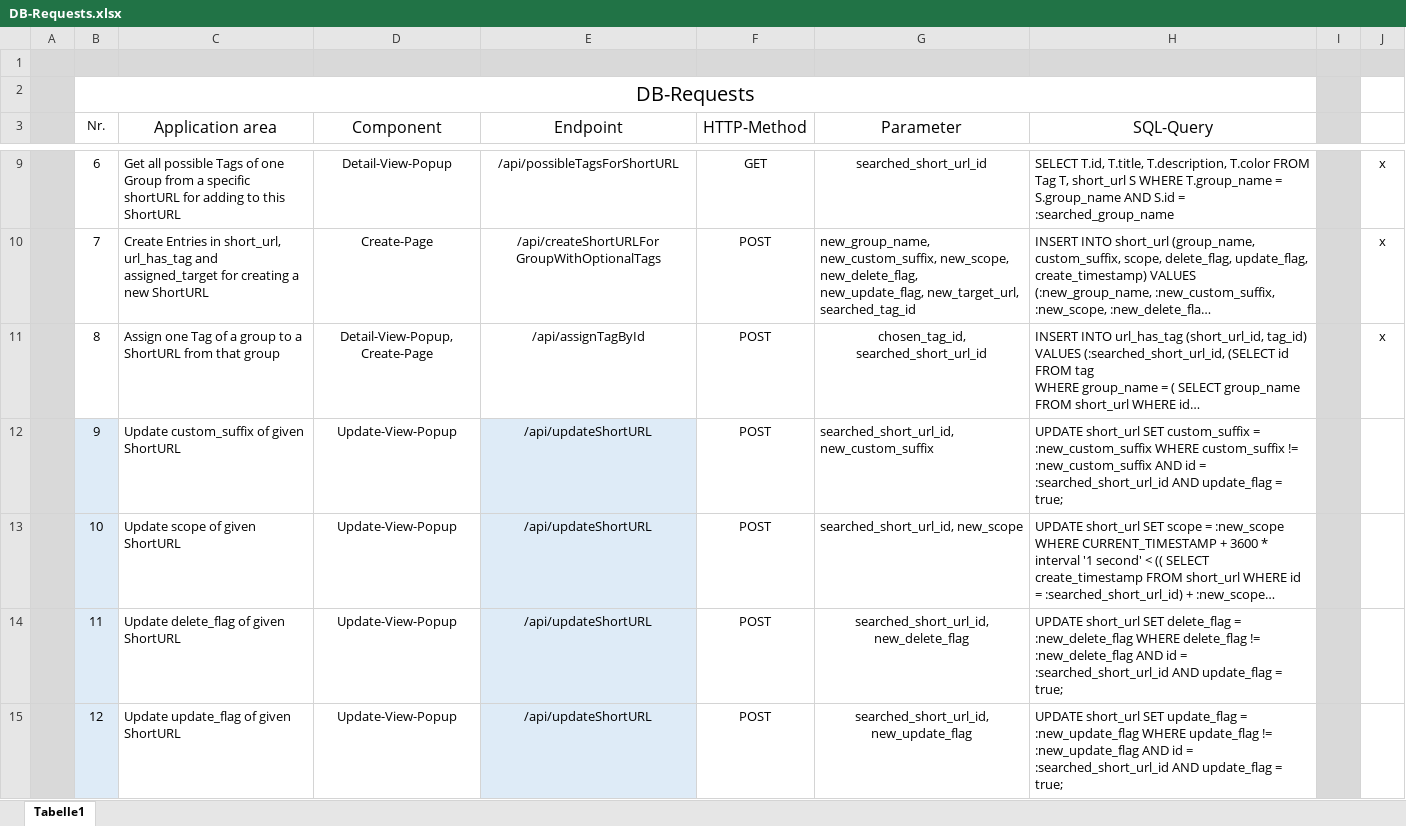
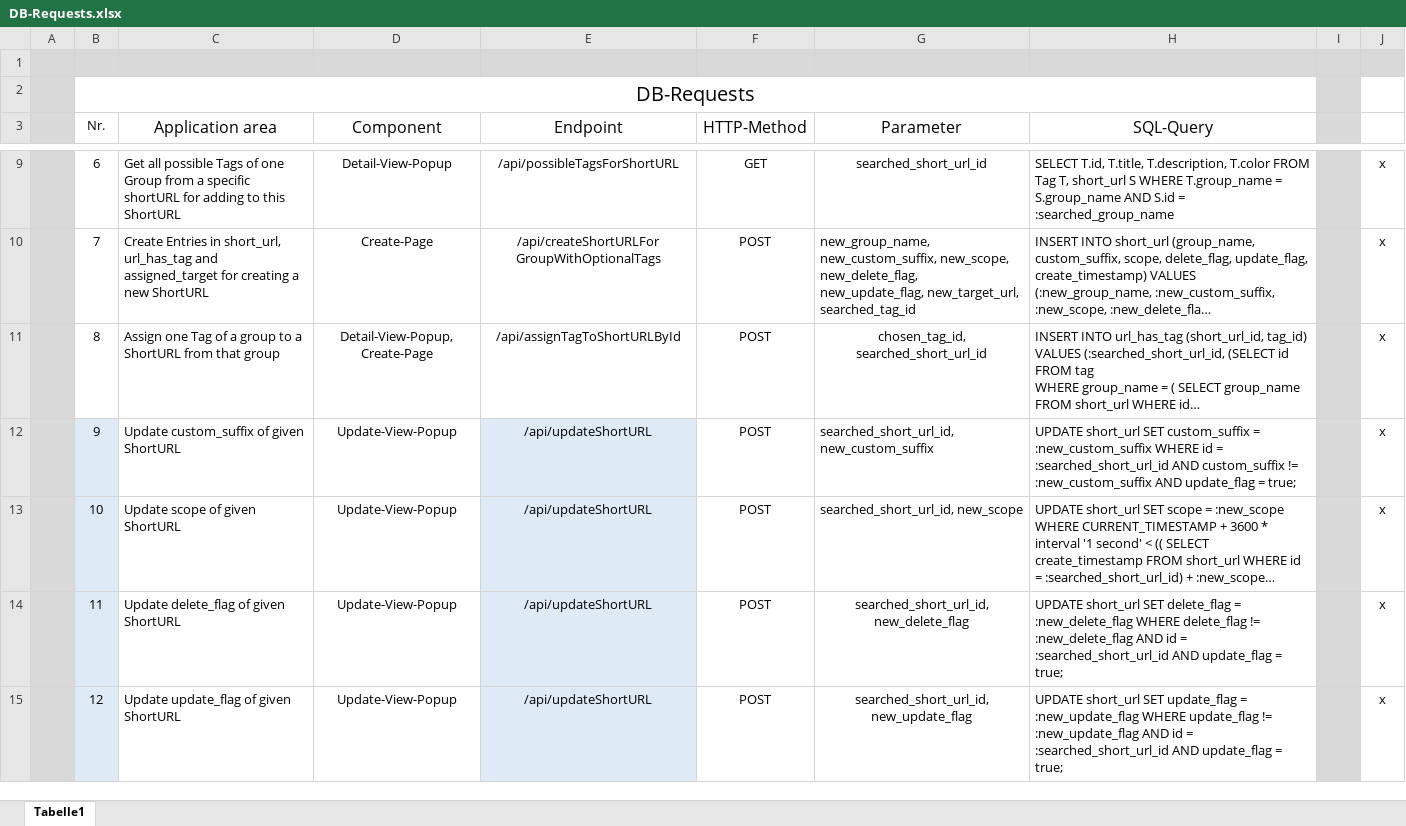
Before and after one commit to Krayaty/bffl, an Excel workbook: Documentation/DB/DB-Requests.xlsx, sheet Tabelle1, drawn as a sheet; only a part is shown, gaps mark what is left out; long unchanged cells end in …; values as stored, in another font and other column widths than the file's, no borders; the diff covers the shown part only; the diff names each change by its address in the sheet, - before the commit and + after, or states it on an @@ line.

Commit message:
Finished creating prepared statements in BE Added all endpoints in FE

```diff
--- a/Documentation/DB/DB-Requests.xlsx (sheet Tabelle1)
+++ b/Documentation/DB/DB-Requests.xlsx (sheet Tabelle1)
-E11 (Endpoint): /api/assignTagById
+E11 (Endpoint): /api/assignTagToShortURLById
-H12 (SQL-Query): …:new_custom_suffix WHERE custom_suffix != :new_custom_suffix AND id = :searched_short_url_id AND update_flag…
+H12 (SQL-Query): …:new_custom_suffix WHERE id = :searched_short_url_id AND custom_suffix != :new_custom_suffix AND update_flag…
-J12:J15: (empty)
+J12:J15: x
```
Also changed, not shown: 2 removed rows, 67 edited cells and cell formats elsewhere in this sheet, 12 other files.
